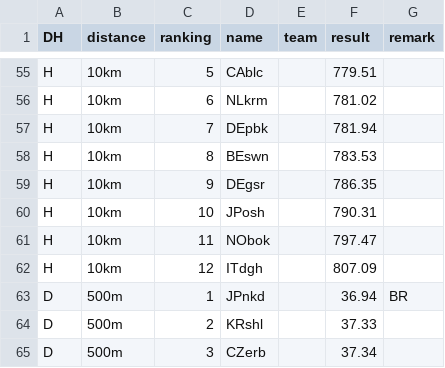
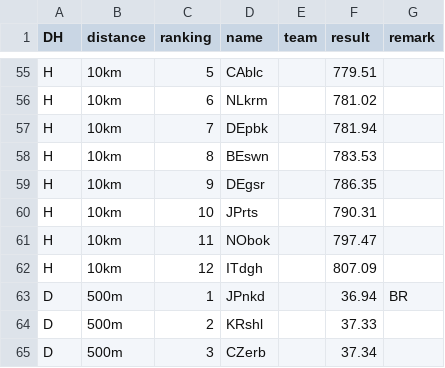
Before and after one commit to epsig/shob, a CSV file: data/sport/schaatsen/OS_2018.csv, drawn as a sheet; only a part is shown, gaps mark what is left out.

```diff
--- a/data/sport/schaatsen/OS_2018.csv
+++ b/data/sport/schaatsen/OS_2018.csv
@@ -59,3 +59,3 @@ H,10km,8,BEswn,,783.53,
 H,10km,9,DEgsr,,786.35,
-H,10km,10,JPosh,,790.31,
+H,10km,10,JPrts,,790.31,
 H,10km,11,NObok,,797.47,
```
Also changed, not shown: data/sport/schaatsen/schaatsen_remarks.csv, data/sport/schaatsen/schaatsersD.csv, 3 other files.
